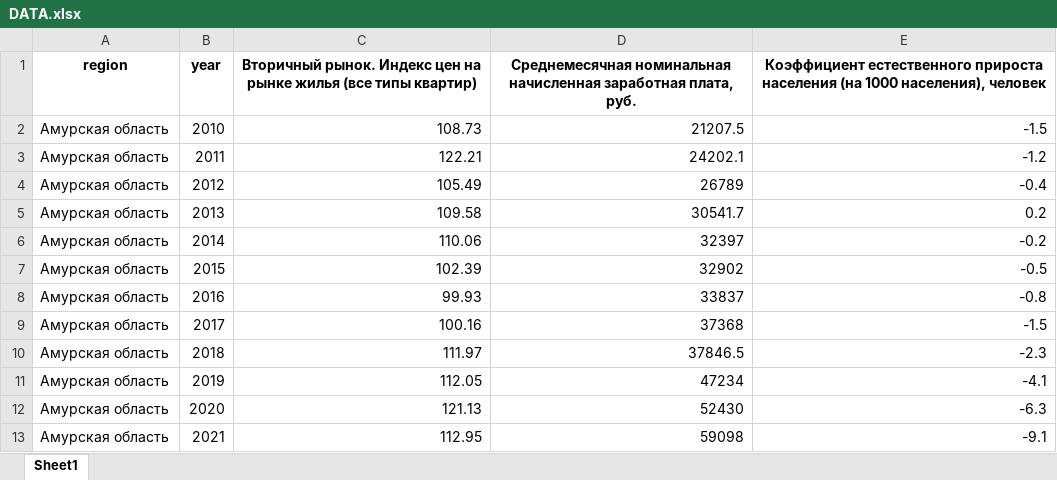
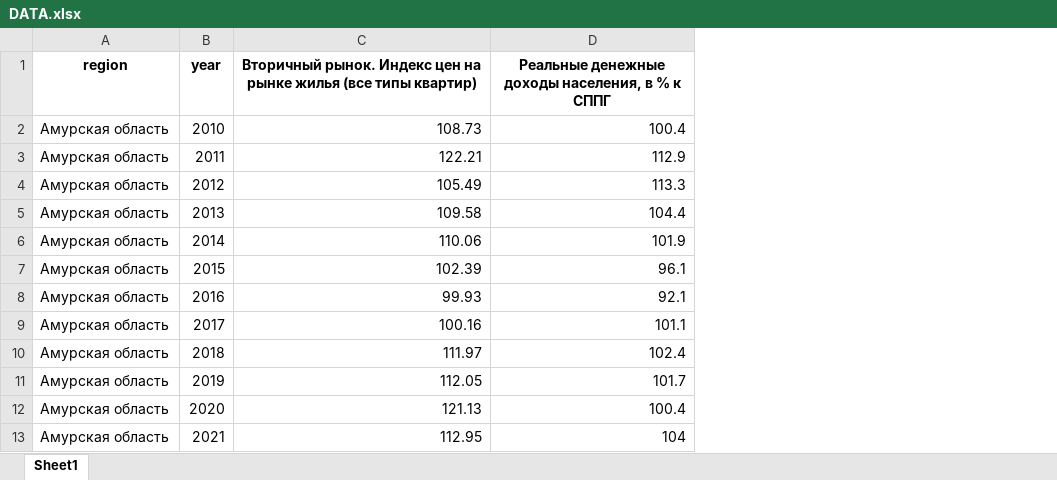
Before and after one commit to smurkiooo/FEFD-housing, an Excel workbook: DATA.xlsx, sheet Sheet1, drawn as a sheet; only a part is shown; values as stored, in another font and other column widths than the file's, no borders; removed rows and columns are numbered as before the commit, all else as after; the diff names each change by its address in the sheet, - before the commit and + after, or states it on an @@ line.

```diff
--- a/DATA.xlsx (sheet Sheet1)
+++ b/DATA.xlsx (sheet Sheet1)
-column D, rows 1-13: Среднемесячная номинальная начисленная заработная плата, руб. | 21207.5 | 24202.1 | 26789 | 30541.7 | 32397 | 32902 | 33837 | 37368 | 37846.5 | 47234 | 52430 | 59098
-column E, rows 1-13: Коэффициент естественного прироста населения (на 1000 населения), человек | -1.5 | -1.2 | -0.4 | 0.2 | -0.2 | -0.5 | -0.8 | -1.5 | -2.3 | -4.1 | -6.3 | -9.1
+column D, rows 1-13: Реальные денежные доходы населения, в % к СППГ | 100.4 | 112.9 | 113.3 | 104.4 | 101.9 | 96.1 | 92.1 | 101.1 | 102.4 | 101.7 | 100.4 | 104
```
Also changed, not shown: 2 other files.
